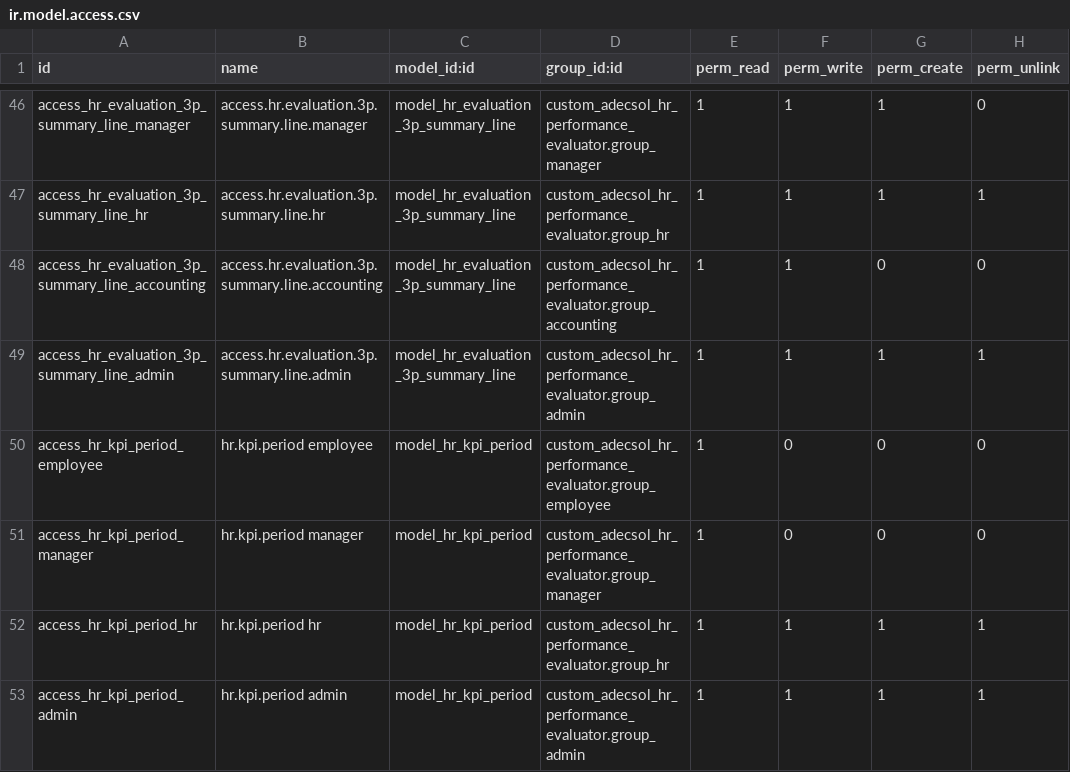
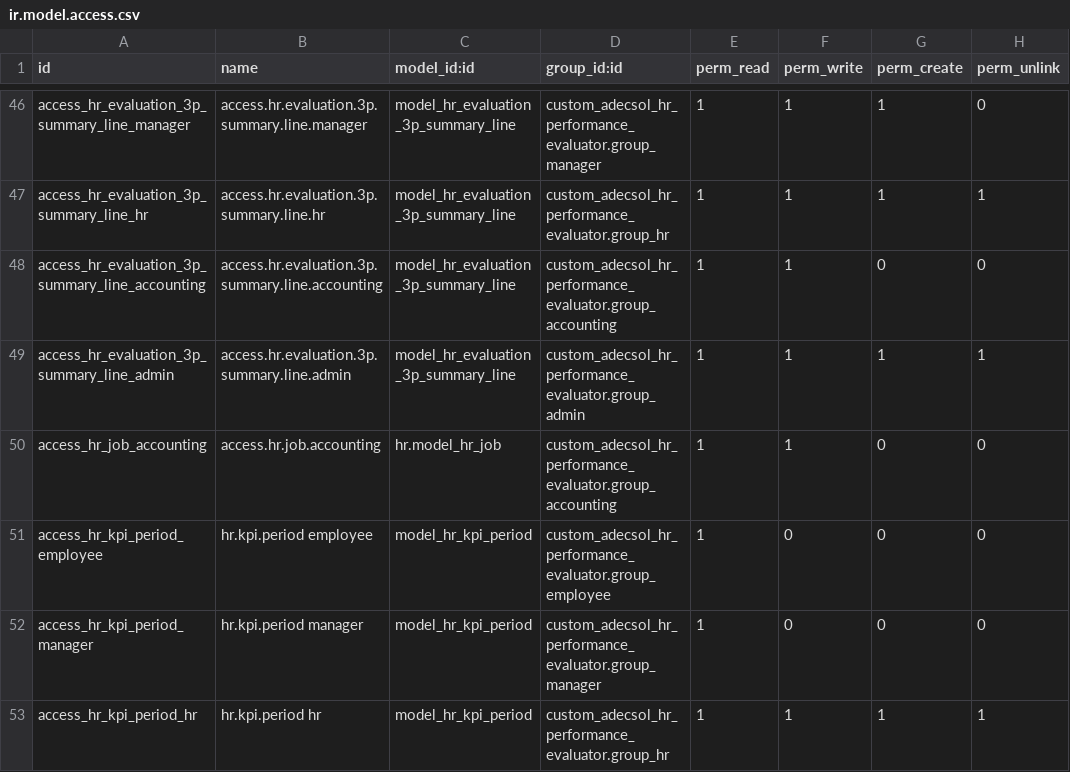
Before and after one commit to TienThanh17/performance_evaluator_odoo18, a CSV file: security/ir.model.access.csv, drawn as a sheet; only a part is shown, gaps mark what is left out; the shorter side is filled out with more unchanged rows.

```diff
--- a/security/ir.model.access.csv
+++ b/security/ir.model.access.csv
@@ -49,2 +49,3 @@ access_hr_evaluation_3p_summary_line_accounting,access.hr.evaluation.3p.summary.
 access_hr_evaluation_3p_summary_line_admin,access.hr.evaluation.3p.summary.line.admin,model_hr_evaluation_3p_summary_line,custom_adecsol_hr_performance_evaluator.group_admin,1,1,1,1
+access_hr_job_accounting,access.hr.job.accounting,hr.model_hr_job,custom_adecsol_hr_performance_evaluator.group_accounting,1,1,0,0
 access_hr_kpi_period_employee,hr.kpi.period employee,model_hr_kpi_period,custom_adecsol_hr_performance_evaluator.group_employee,1,0,0,0
```
Also changed, not shown: 9 other files.
